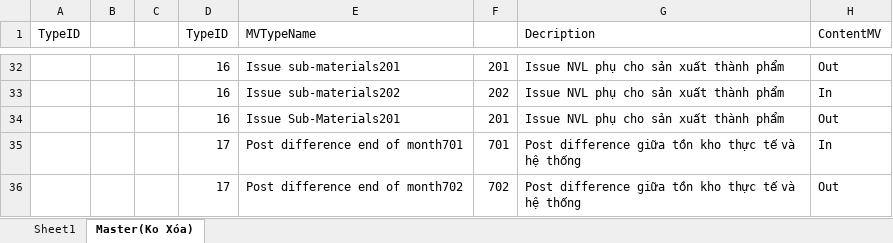
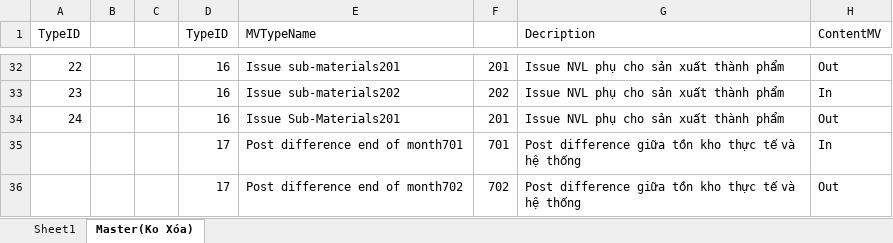
Before and after one commit to thietbicongnghevietnam/Ecome, an Excel workbook: MATERIAL_IN_OUT/Template/UploadMaterialInOut_B.xlsx, sheet Master(Ko Xóa), drawn as a sheet; only a part is shown, gaps mark what is left out; values as stored, in another font and other column widths than the file's, no borders; the diff covers the shown part only; the diff names each change by its address in the sheet, - before the commit and + after, or states it on an @@ line.

```diff
--- a/MATERIAL_IN_OUT/Template/UploadMaterialInOut_B.xlsx (sheet Master(Ko Xóa))
+++ b/MATERIAL_IN_OUT/Template/UploadMaterialInOut_B.xlsx (sheet Master(Ko Xóa))
-A32 (TypeID): (empty)
+A32 (TypeID): 22
-A33 (TypeID): (empty)
+A33 (TypeID): 23
-A34 (TypeID): (empty)
+A34 (TypeID): 24
```
Also changed, not shown: 27 edited cells elsewhere in this sheet, MATERIAL_IN_OUT/Template/Export_Scraplist.xlsx, MATERIAL_IN_OUT/Template/UploadMaterInOut_A.xlsx, 24 other files.
